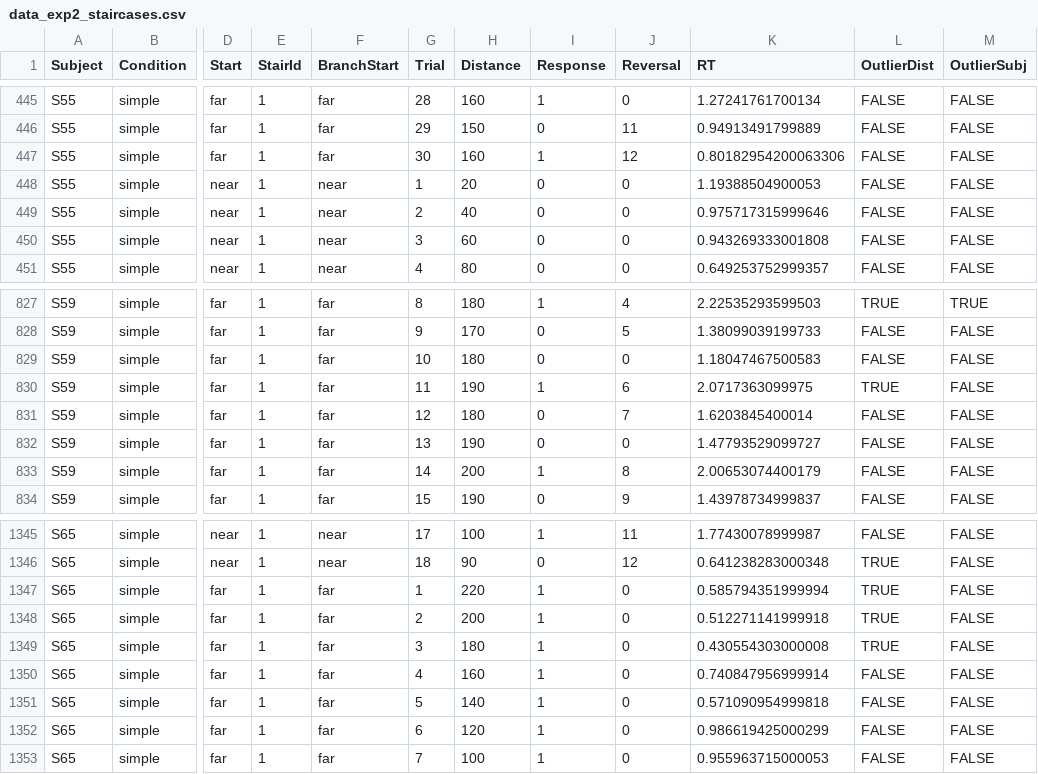
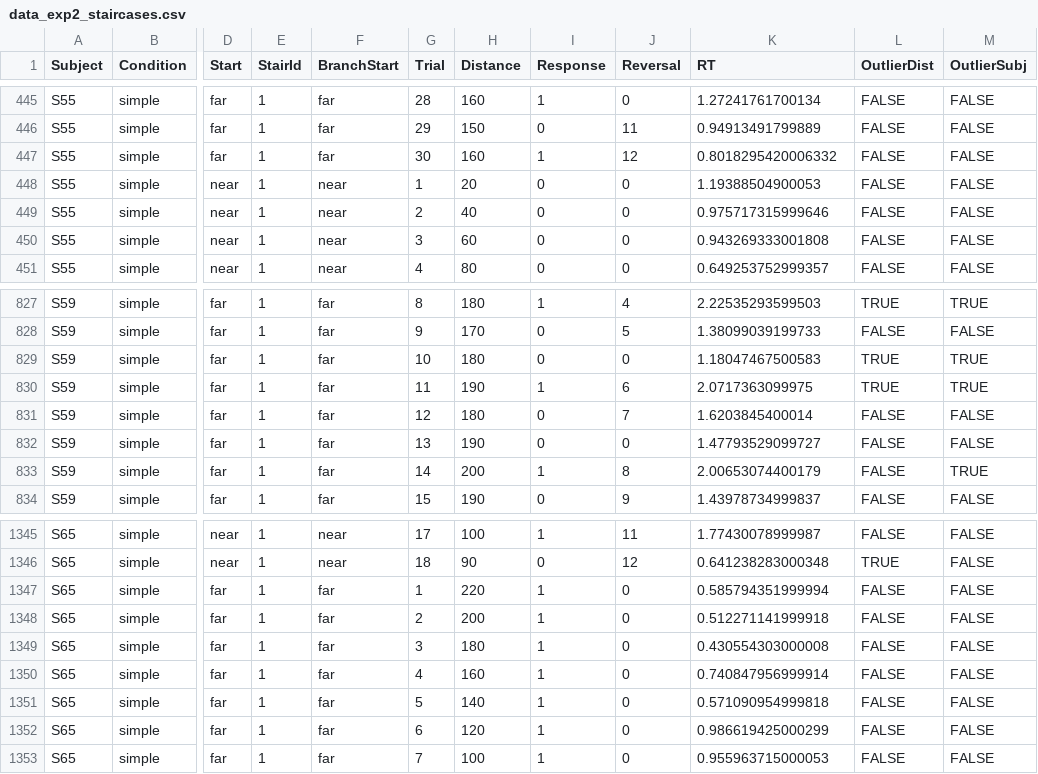
Before and after one commit to petcheme/pps2021, a CSV file: data/data_exp2_staircases.csv, drawn as a sheet; only a part is shown, gaps mark what is left out; the diff names each change by its address in the sheet, - before the commit and + after, or states it on an @@ line.

Commit message:
Update data_exp*_staircases.csv
Update of outlier analysis after exclusion of reversals out of range

```diff
--- a/data/data_exp2_staircases.csv
+++ b/data/data_exp2_staircases.csv
-K447 (RT): 0.80182954200063306
+K447 (RT): 0.8018295420006332
-L829 (OutlierDist): FALSE
+L829 (OutlierDist): TRUE
-M829:M830 (OutlierSubj): FALSE
+M829:M830 (OutlierSubj): TRUE
-M833 (OutlierSubj): FALSE
+M833 (OutlierSubj): TRUE
-L1347:L1349 (OutlierDist): TRUE
+L1347:L1349 (OutlierDist): FALSE
```
Also changed, not shown: data/data_exp1_staircases.csv.
